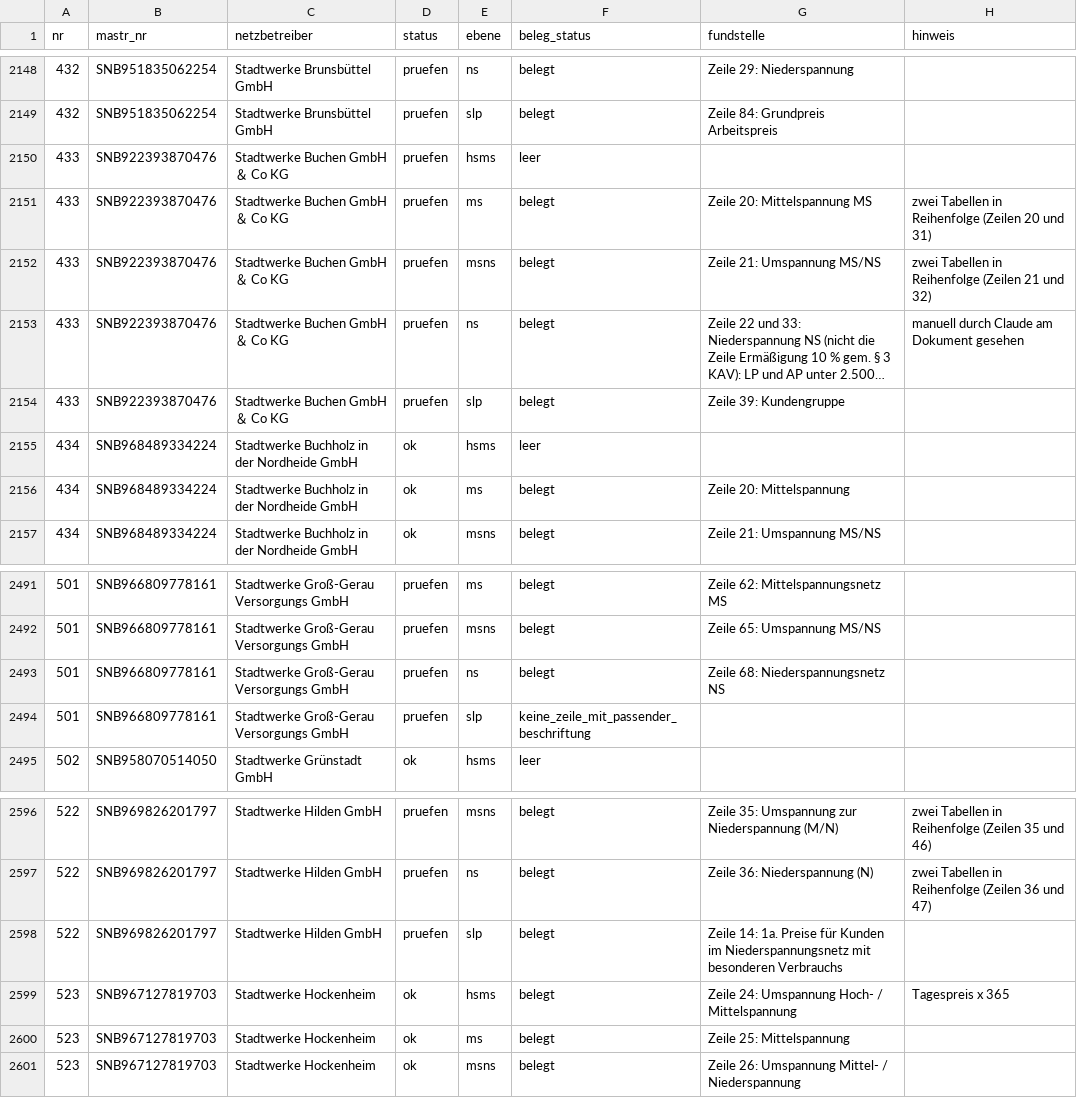
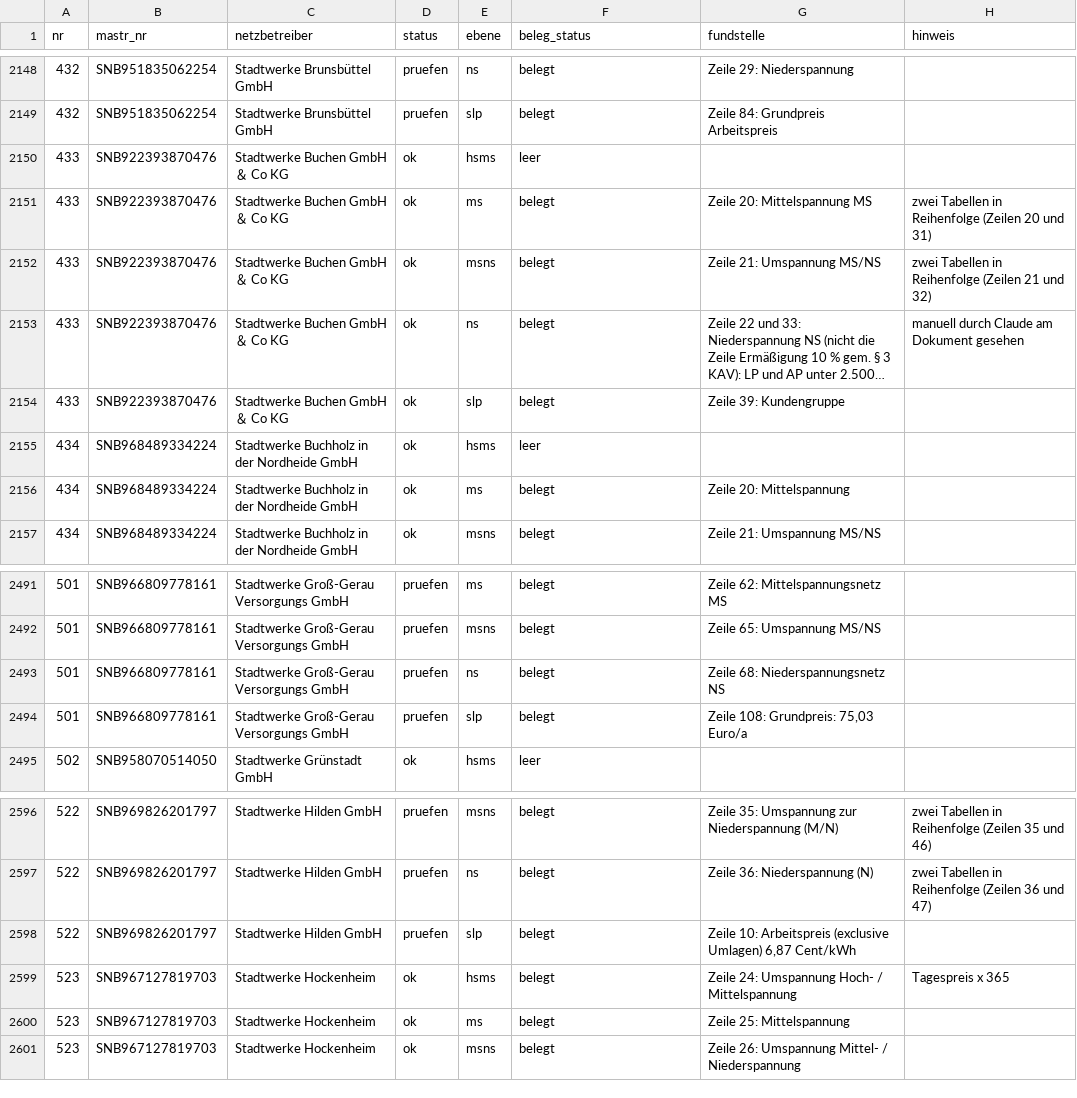
Before and after one commit to buelentd/netzentgelte-strom, a CSV file: ergebnis/beleg_je_wert.csv, drawn as a sheet; only a part is shown, gaps mark what is left out; long unchanged cells end in …; the diff names each change by its address in the sheet, - before the commit and + after, or states it on an @@ line.

```diff
--- a/ergebnis/beleg_je_wert.csv
+++ b/ergebnis/beleg_je_wert.csv
-D2150:D2154 (status): pruefen
+D2150:D2154 (status): ok
-F2494 (beleg_status): keine_zeile_mit_passender_beschriftung
+F2494 (beleg_status): belegt
-G2494 (fundstelle): (empty)
+G2494 (fundstelle): Zeile 108: Grundpreis: 75,03 Euro/a
-G2598 (fundstelle): Zeile 14: 1a. Preise für Kunden im Niederspannungsnetz mit besonderen Verbrauchs
+G2598 (fundstelle): Zeile 10: Arbeitspreis (exclusive Umlagen) 6,87 Cent/kWh
```
Also changed, not shown: ergebnis/netzentgelte_2026.csv, ergebnis/nicht_gefunden.csv, 13 other files.
